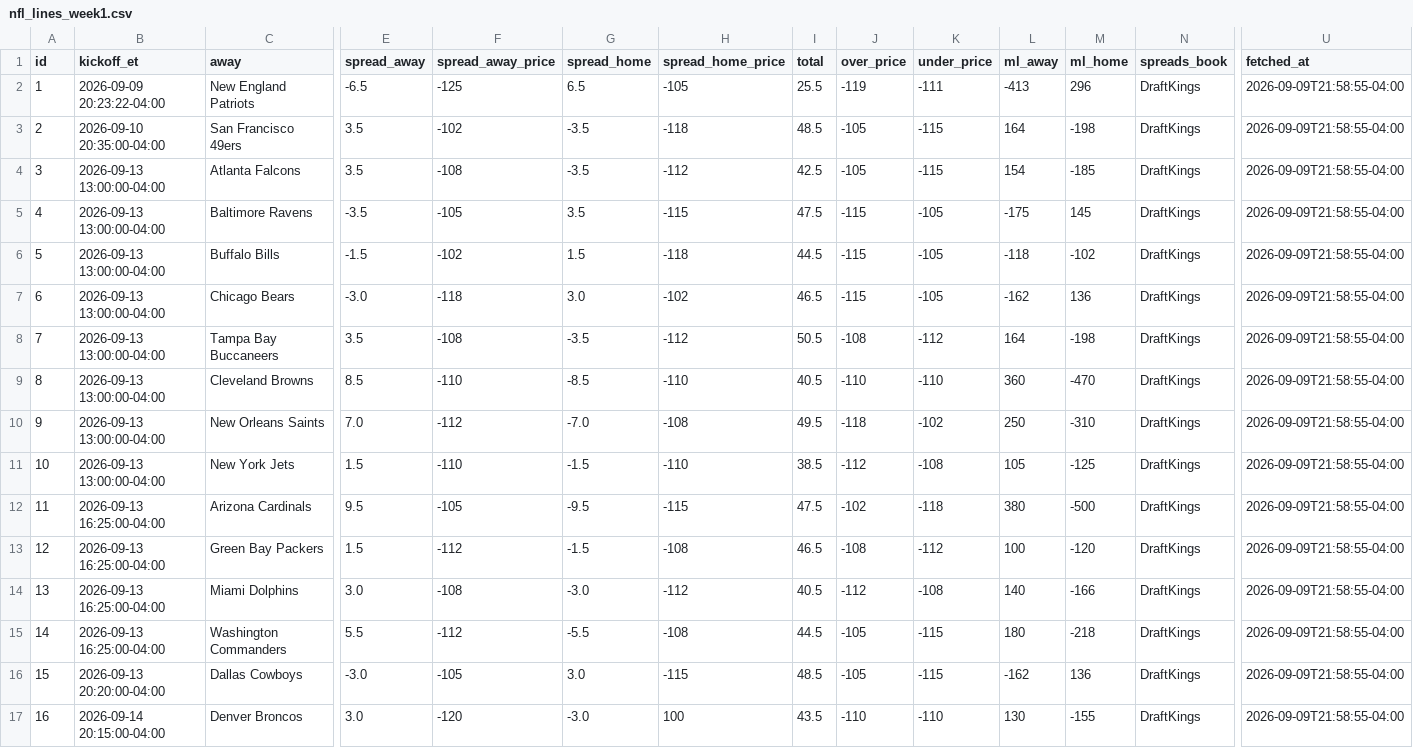
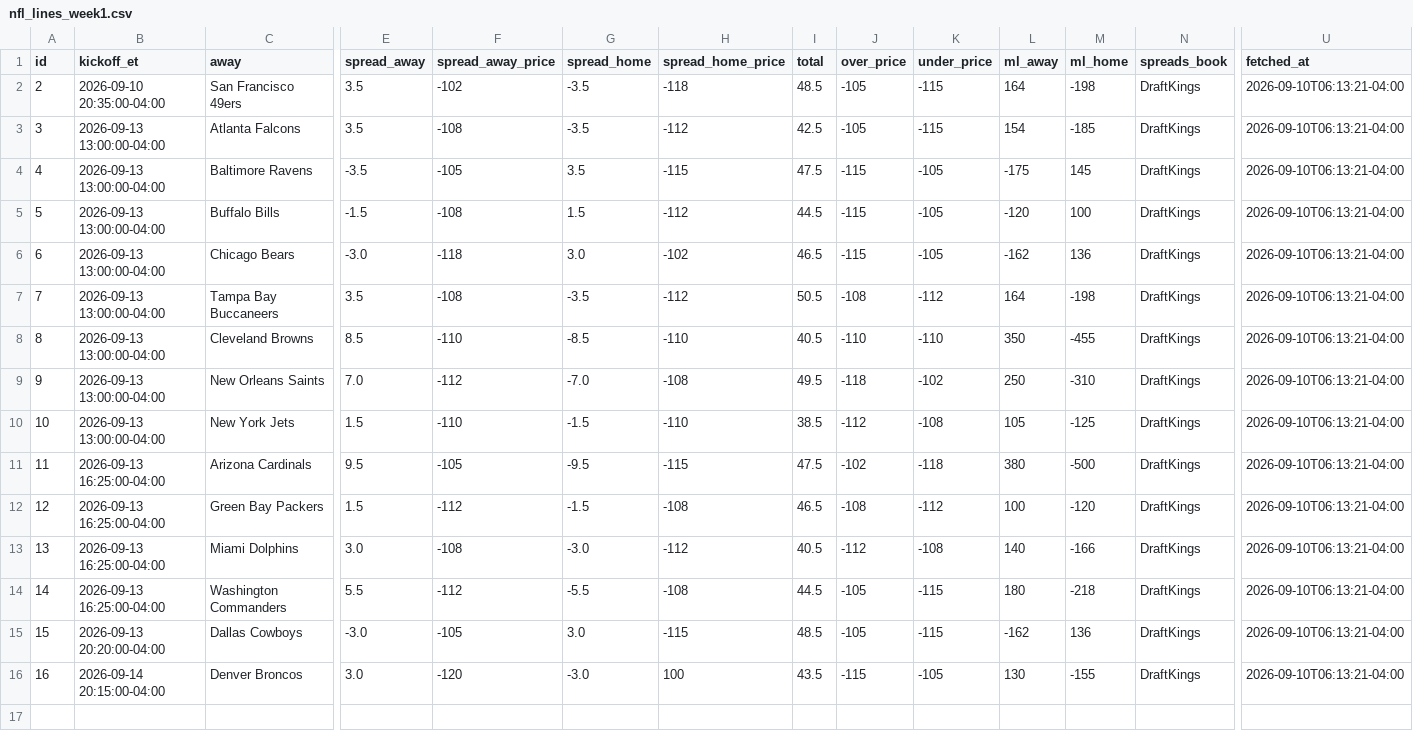
Before and after one commit to jolsufka/nfl_spread_league, a CSV file: lines/nfl_lines_week1.csv, drawn as a sheet; only a part is shown, gaps mark what is left out; removed rows and columns are numbered as before the commit, all else as after; rows hold the shown columns only; the diff names each change by its address in the sheet, - before the commit and + after, or states it on an @@ line.

Commit message:
deploy: 1a4af8c5d4c57e8fc30cf06d11454cb2cee4a7ea

```diff
--- a/lines/nfl_lines_week1.csv
+++ b/lines/nfl_lines_week1.csv
-row 2: 1 | 2026-09-09 20:23:22-04:00 | New England Patriots | -6.5 | -125 | 6.5 | -105 | 25.5 | -119 | -111 | -413 | 296 | DraftKings | 2026-09-09T21:58:55-04:00
-U2:U16 (fetched_at): 2026-09-09T21:58:55-04:00
+U2:U16 (fetched_at): 2026-09-10T06:13:21-04:00
-F5 (spread_away_price): -102
+F5 (spread_away_price): -108
-H5 (spread_home_price): -118
+H5 (spread_home_price): -112
-L5 (ml_away): -118
+L5 (ml_away): -120
-M5 (ml_home): -102
+M5 (ml_home): 100
-L8 (ml_away): 360
+L8 (ml_away): 350
-M8 (ml_home): -470
+M8 (ml_home): -455
-J16 (over_price): -110
+J16 (over_price): -115
-K16 (under_price): -110
+K16 (under_price): -105
```
